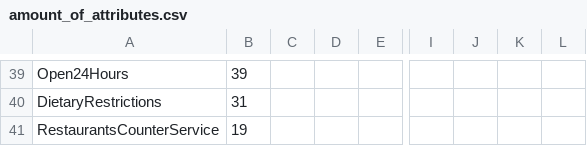
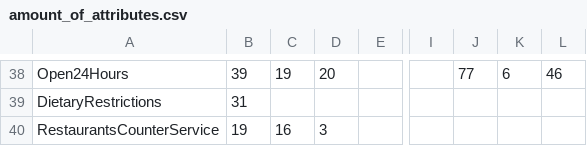
Before and after one commit to AAU-WebDataScience/F22-DV4-03, a CSV file: misc/amount_of_attributes.csv, drawn as a sheet; only a part is shown, gaps mark what is left out; addresses are those after the commit; the diff covers the shown part only; the diff names each change by its address in the sheet, - before the commit and + after, or states it on an @@ line.

```diff
--- a/misc/amount_of_attributes.csv
+++ b/misc/amount_of_attributes.csv
-C38: (empty)
+C38: 19
-D38: (empty)
+D38: 20
-J38: (empty)
+J38: 77
-K38: (empty)
+K38: 6
-L38: (empty)
+L38: 46
-C40: (empty)
+C40: 16
-D40: (empty)
+D40: 3
```
Also changed, not shown: 1 removed row and 59 edited cells elsewhere in this file, 1 other file.
